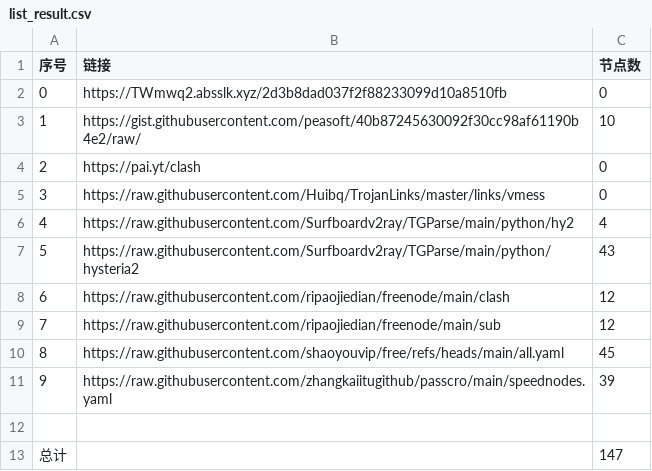
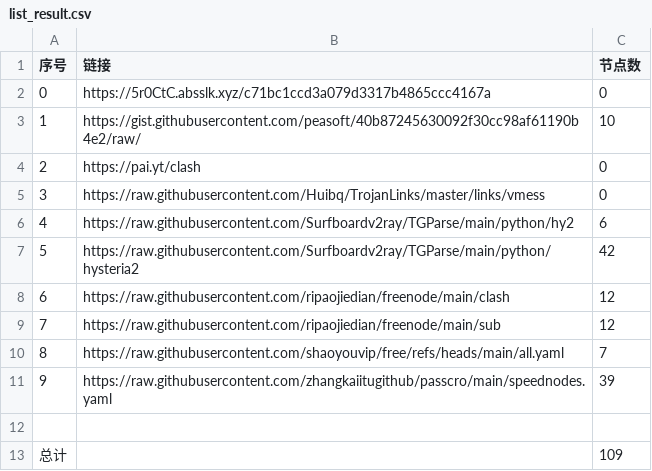
Before and after one commit to le45tx1m/peasoft, a CSV file: list_result.csv, drawn as a sheet.

```diff
--- a/list_result.csv
+++ b/list_result.csv
@@ -1,3 +1,3 @@
 序号,链接,节点数
-0,https://TWmwq2.absslk.xyz/2d3b8dad037f2f88233099d10a8510fb,0
+0,https://5r0CtC.absslk.xyz/c71bc1ccd3a079d3317b4865ccc4167a,0
 1,https://gist.githubusercontent.com/peasoft/40b87245630092f30cc98af61190b4e2/raw/,10
@@ -5,9 +5,9 @@
 3,https://raw.githubusercontent.com/Huibq/TrojanLinks/master/links/vmess,0
-4,https://raw.githubusercontent.com/Surfboardv2ray/TGParse/main/python/hy2,4
-5,https://raw.githubusercontent.com/Surfboardv2ray/TGParse/main/python/hysteria2,43
+4,https://raw.githubusercontent.com/Surfboardv2ray/TGParse/main/python/hy2,6
+5,https://raw.githubusercontent.com/Surfboardv2ray/TGParse/main/python/hysteria2,42
 6,https://raw.githubusercontent.com/ripaojiedian/freenode/main/clash,12
 7,https://raw.githubusercontent.com/ripaojiedian/freenode/main/sub,12
-8,https://raw.githubusercontent.com/shaoyouvip/free/refs/heads/main/all.yaml,45
+8,https://raw.githubusercontent.com/shaoyouvip/free/refs/heads/main/all.yaml,7
 9,https://raw.githubusercontent.com/zhangkaiitugithub/passcro/main/speednodes.yaml,39
 
-总计,,147
+总计,,109
```
Also changed, not shown: 19 other files.
